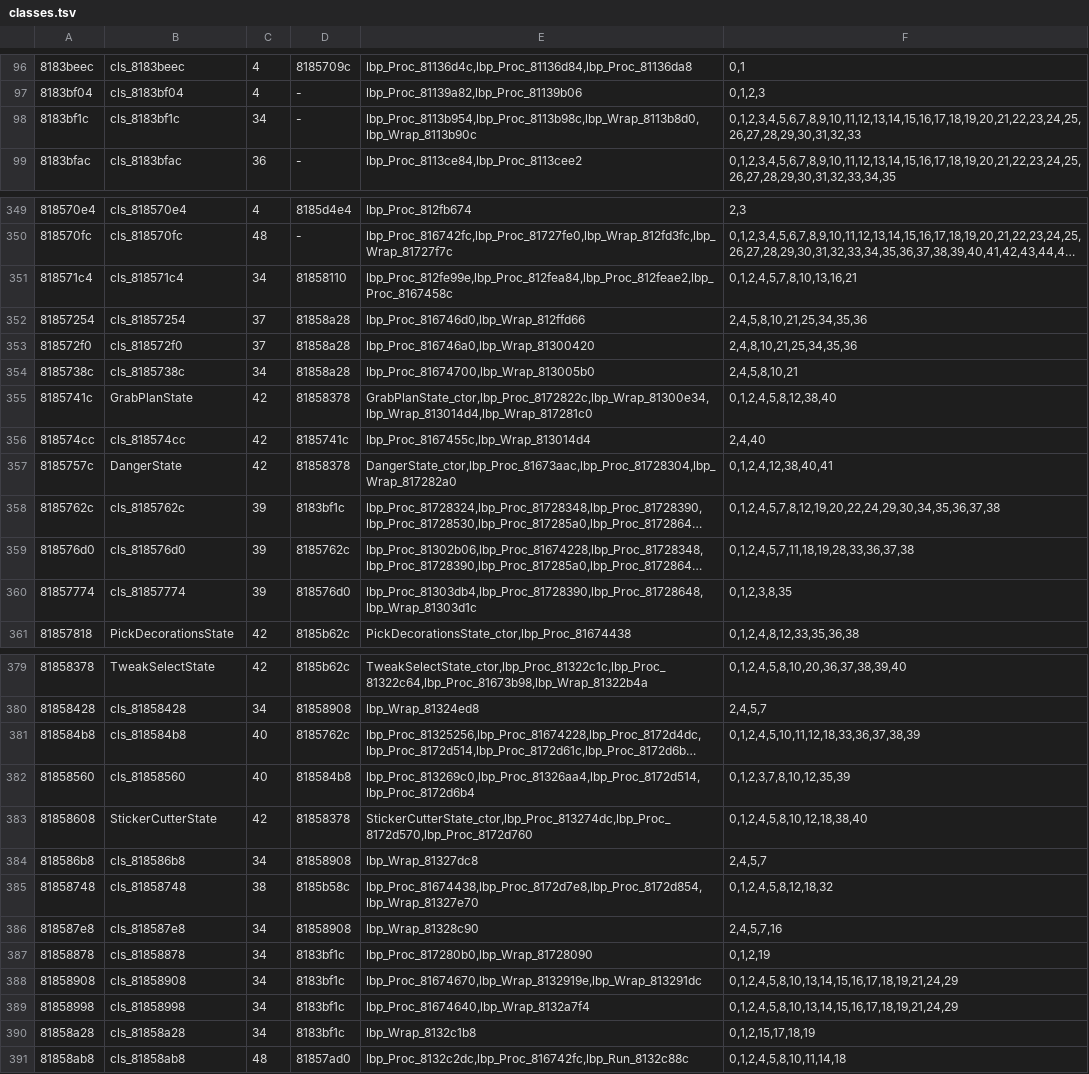
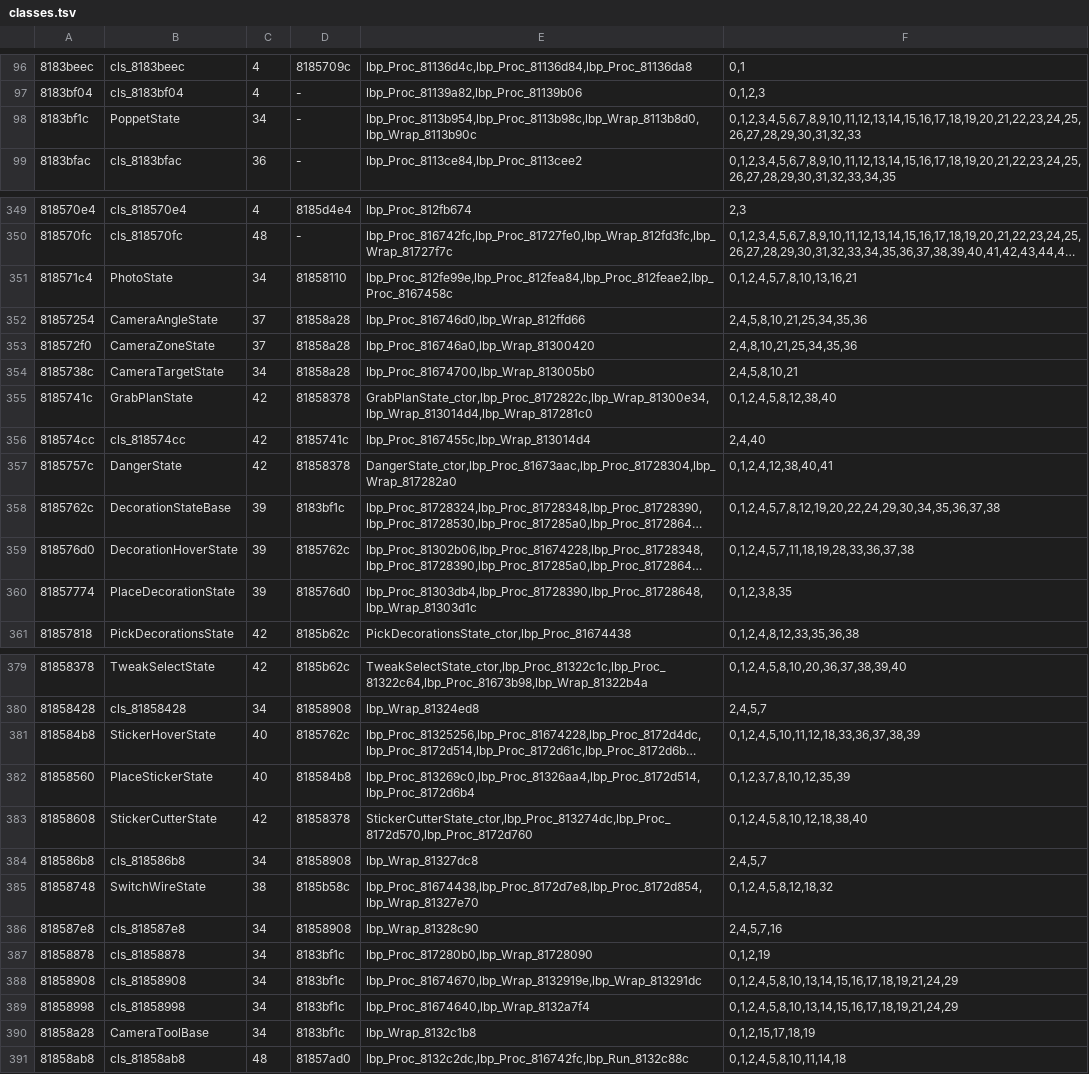
Before and after one commit to indieindie7/lbpvita-decomp, a TSV file: ghidra/classes.tsv, drawn as a sheet; only a part is shown, gaps mark what is left out; long unchanged cells end in …; the diff covers the shown part only; the diff names each change by its address in the sheet, - before the commit and + after, or states it on an @@ line.

```diff
--- a/ghidra/classes.tsv
+++ b/ghidra/classes.tsv
-B98: cls_8183bf1c
+B98: PoppetState
-B351: cls_818571c4
+B351: PhotoState
-B352: cls_81857254
+B352: CameraAngleState
-B353: cls_818572f0
+B353: CameraZoneState
-B354: cls_8185738c
+B354: CameraTargetState
-B358: cls_8185762c
+B358: DecorationStateBase
-B359: cls_818576d0
+B359: DecorationHoverState
-B360: cls_81857774
+B360: PlaceDecorationState
-B381: cls_818584b8
+B381: StickerHoverState
-B382: cls_81858560
+B382: PlaceStickerState
-B385: cls_81858748
+B385: SwitchWireState
-B390: cls_81858a28
+B390: CameraToolBase
```
Also changed, not shown: 3 edited cells elsewhere in this file, 3 other files.
